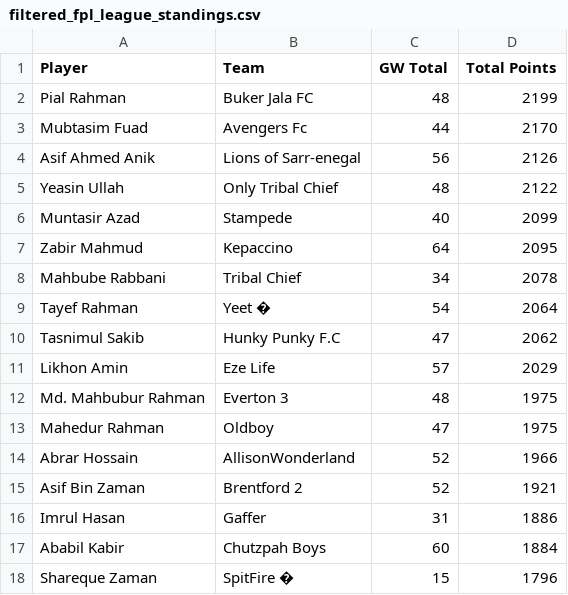
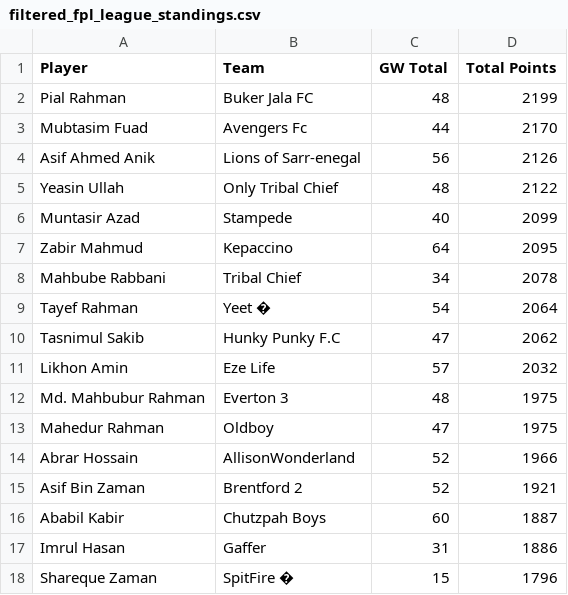
Before and after one commit to AbrarHossainHimself/flcb_fpl_mini_league, a CSV file: filtered_fpl_league_standings.csv, drawn as a sheet.

```diff
--- a/filtered_fpl_league_standings.csv
+++ b/filtered_fpl_league_standings.csv
@@ -10,3 +10,3 @@ Tayef Rahman,Yeet �,54,2064
 Tasnimul Sakib,Hunky Punky F.C,47,2062
-Likhon Amin,Eze Life,57,2029
+Likhon Amin,Eze Life,57,2032
 Md. Mahbubur Rahman,Everton 3,48,1975
@@ -15,4 +15,4 @@ Abrar Hossain,AllisonWonderland,52,1966
 Asif Bin Zaman,Brentford 2,52,1921
+Ababil Kabir,Chutzpah Boys,60,1887
 Imrul Hasan,Gaffer,31,1886
-Ababil Kabir,Chutzpah Boys,60,1884
 Shareque Zaman,SpitFire �,15,1796
```
Also changed, not shown: 1 other file.
